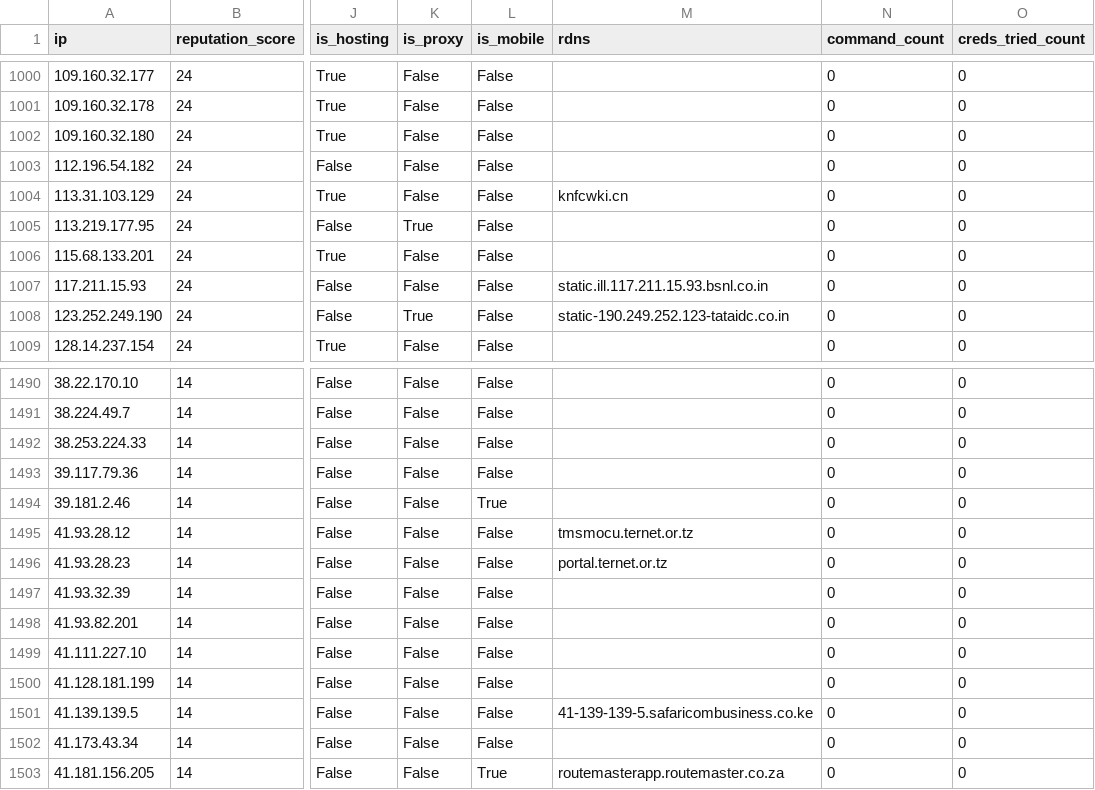
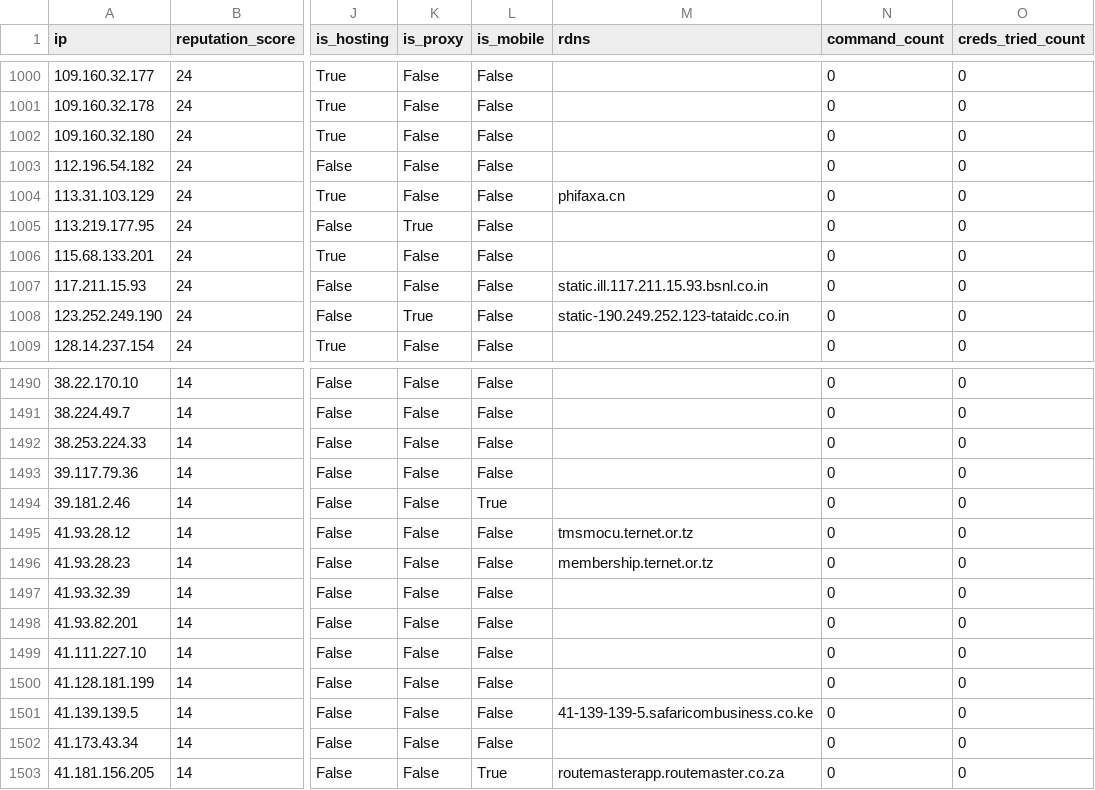
Before and after one commit to AndrewGoloida/threat-ledger, a CSV file: reputation.csv, drawn as a sheet; only a part is shown, gaps mark what is left out; the diff names each change by its address in the sheet, - before the commit and + after, or states it on an @@ line.

```diff
--- a/reputation.csv
+++ b/reputation.csv
-M1004 (rdns): knfcwki.cn
+M1004 (rdns): phifaxa.cn
-M1496 (rdns): portal.ternet.or.tz
+M1496 (rdns): membership.ternet.or.tz
```
Also changed, not shown: 2 other files.
